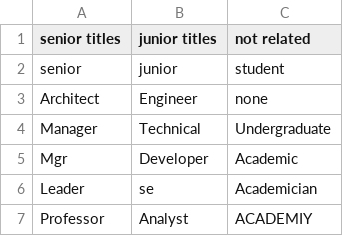
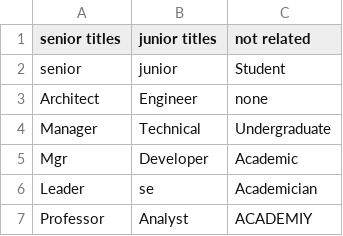
Before and after one commit to pumudu88/PotentialCustomerPredictor, a CSV file: modules/cleanser/src/main/resources/titleClassifier.csv, drawn as a sheet; only a part is shown.

Commit message:
add title classifier class

```diff
--- a/modules/cleanser/src/main/resources/titleClassifier.csv
+++ b/modules/cleanser/src/main/resources/titleClassifier.csv
@@ -1,3 +1,3 @@
 senior titles,junior titles,not related
-senior,junior,student
+senior,junior,Student
 Architect,Engineer,none
```
Also changed, not shown: 2 other files.
